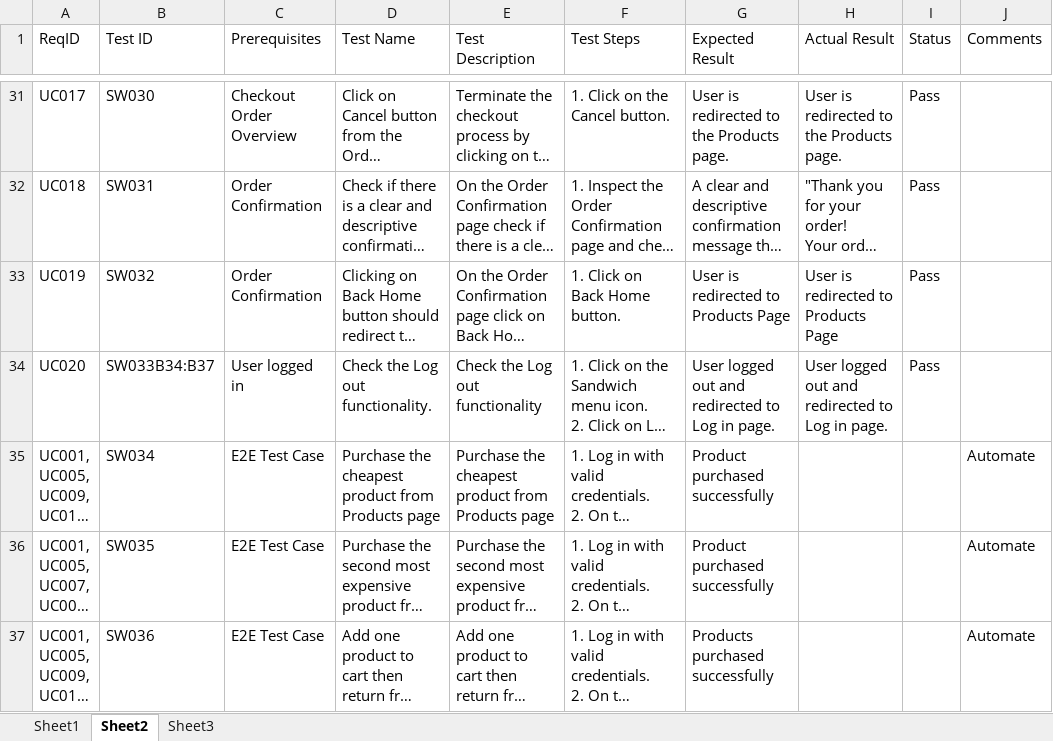
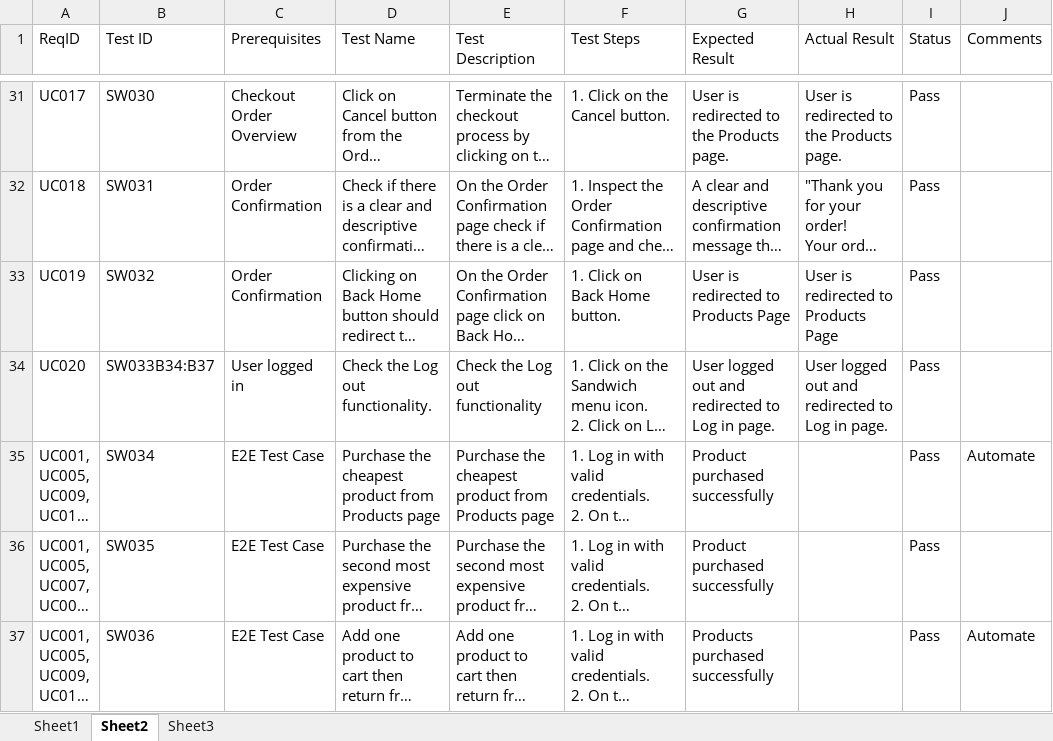
Before and after one commit to mtsonkova/SwagLabs-Testing-Project, an Excel workbook: SwagLabs_TestCases_Template.xlsx, sheet Sheet2, drawn as a sheet; only a part is shown, gaps mark what is left out; long unchanged cells end in …; values as stored, in another font and other column widths than the file's, no borders; the diff names each change by its address in the sheet, - before the commit and + after, or states it on an @@ line.

Commit message:
Minor changes done

```diff
--- a/SwagLabs_TestCases_Template.xlsx (sheet Sheet2)
+++ b/SwagLabs_TestCases_Template.xlsx (sheet Sheet2)
-I35:I37 (Status): (empty)
+I35:I37 (Status): Pass
-J36 (Comments): Automate
+J36 (Comments): (empty)
```
